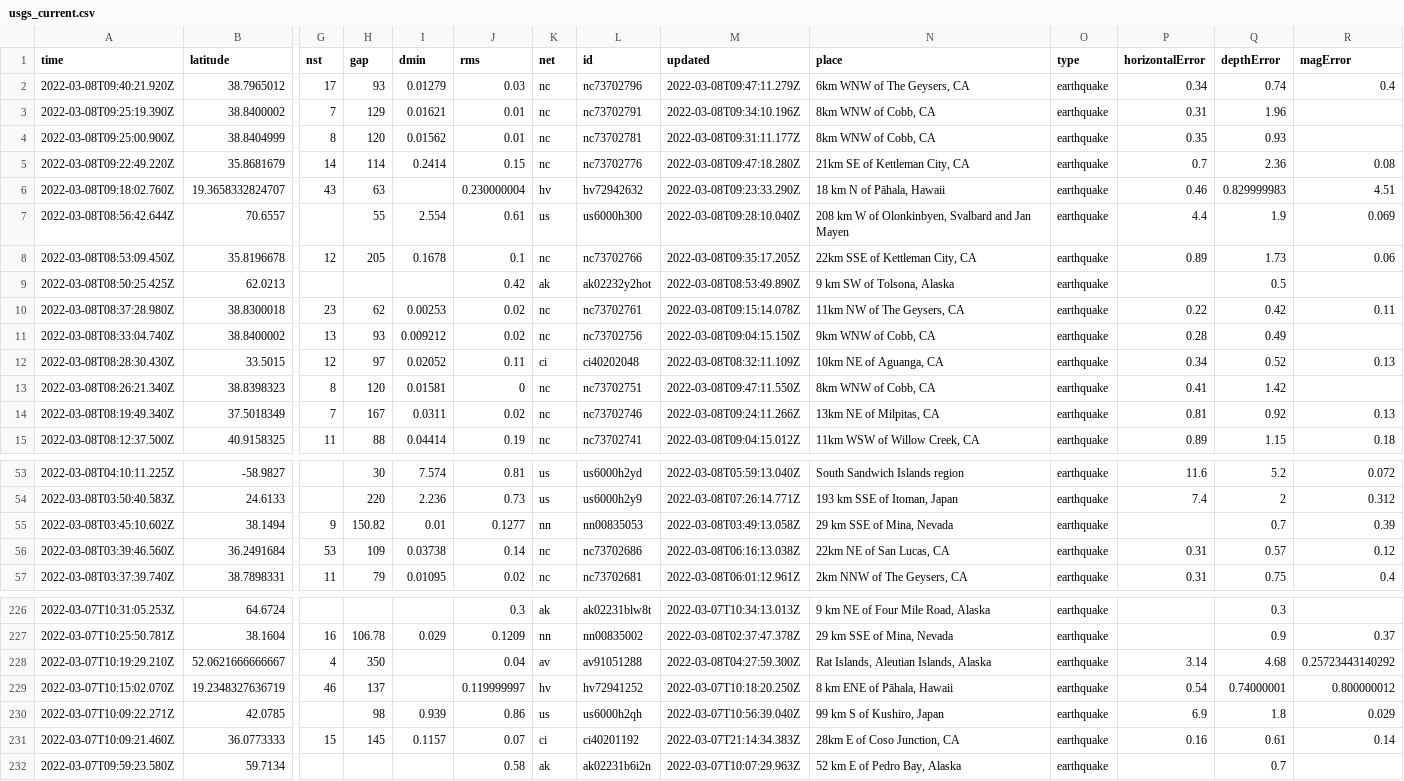
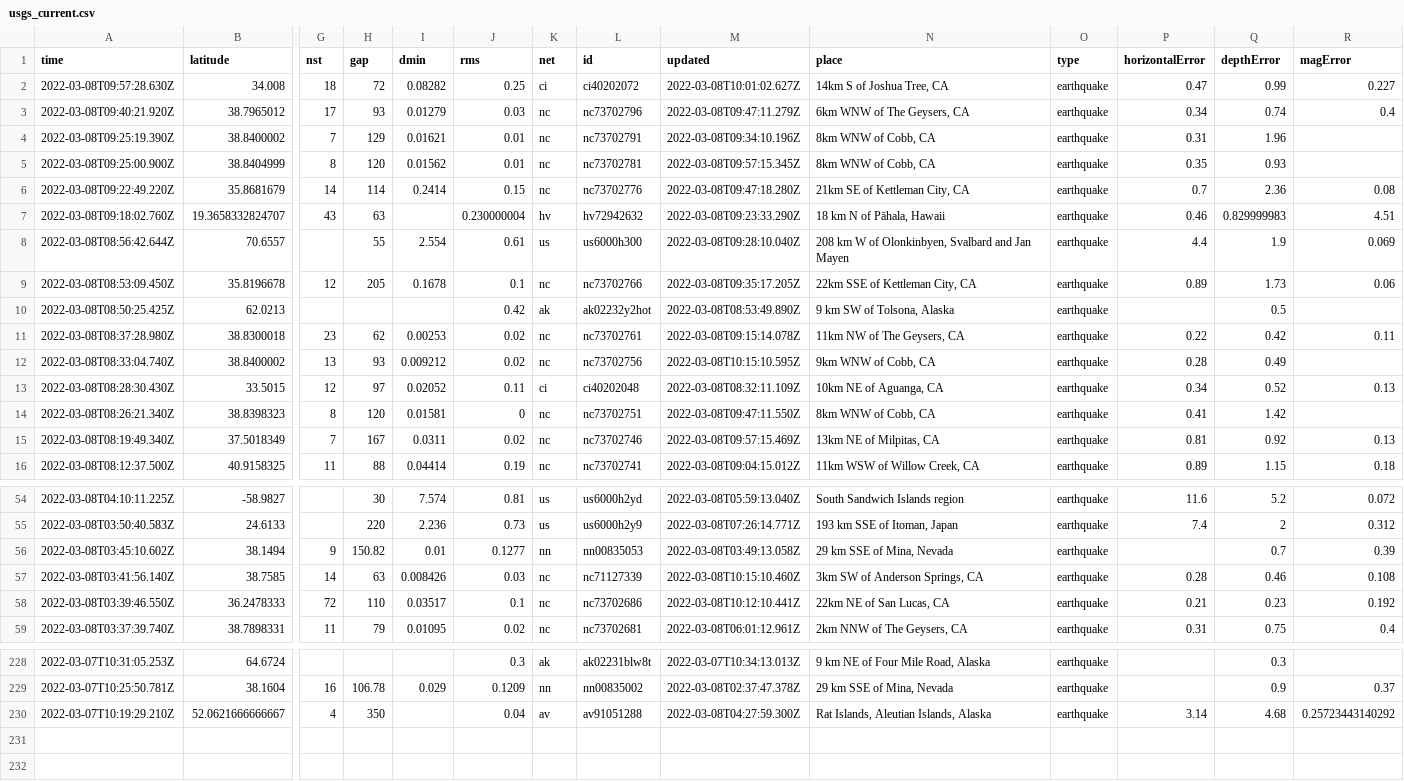
Before and after one commit to rachelll4/git-actions-nicar, a CSV file: usgs_current.csv, drawn as a sheet; only a part is shown, gaps mark what is left out; removed rows and columns are numbered as before the commit, all else as after; rows hold the shown columns only; the diff names each change by its address in the sheet, - before the commit and + after, or states it on an @@ line.

```diff
--- a/usgs_current.csv
+++ b/usgs_current.csv
+row 2: 2022-03-08T09:57:28.630Z | 34.008 | 18 | 72 | 0.08282 | 0.25 | ci | ci40202072 | 2022-03-08T10:01:02.627Z | 14km S of Joshua Tree, CA | earthquake | 0.47 | 0.99 | 0.227
-M5 (updated): 2022-03-08T09:31:11.177Z
+M5 (updated): 2022-03-08T09:57:15.345Z
-M12 (updated): 2022-03-08T09:04:15.150Z
+M12 (updated): 2022-03-08T10:15:10.595Z
-M15 (updated): 2022-03-08T09:24:11.266Z
+M15 (updated): 2022-03-08T09:57:15.469Z
-row 56: 2022-03-08T03:39:46.560Z | 36.2491684 | 53 | 109 | 0.03738 | 0.14 | nc | nc73702686 | 2022-03-08T06:16:13.038Z | 22km NE of San Lucas, CA | earthquake | 0.31 | 0.57 | 0.12
+row 57: 2022-03-08T03:41:56.140Z | 38.7585 | 14 | 63 | 0.008426 | 0.03 | nc | nc71127339 | 2022-03-08T10:15:10.460Z | 3km SW of Anderson Springs, CA | earthquake | 0.28 | 0.46 | 0.108
+row 58: 2022-03-08T03:39:46.550Z | 36.2478333 | 72 | 110 | 0.03517 | 0.1 | nc | nc73702686 | 2022-03-08T10:12:10.441Z | 22km NE of San Lucas, CA | earthquake | 0.21 | 0.23 | 0.192
-row 229: 2022-03-07T10:15:02.070Z | 19.2348327636719 | 46 | 137 |  | 0.119999997 | hv | hv72941252 | 2022-03-07T10:18:20.250Z | 8 km ENE of Pāhala, Hawaii | earthquake | 0.54 | 0.74000001 | 0.800000012
-row 230: 2022-03-07T10:09:22.271Z | 42.0785 |  | 98 | 0.939 | 0.86 | us | us6000h2qh | 2022-03-07T10:56:39.040Z | 99 km S of Kushiro, Japan | earthquake | 6.9 | 1.8 | 0.029
-row 231: 2022-03-07T10:09:21.460Z | 36.0773333 | 15 | 145 | 0.1157 | 0.07 | ci | ci40201192 | 2022-03-07T21:14:34.383Z | 28km E of Coso Junction, CA | earthquake | 0.16 | 0.61 | 0.14
-row 232: 2022-03-07T09:59:23.580Z | 59.7134 |  |  |  | 0.58 | ak | ak02231b6i2n | 2022-03-07T10:07:29.963Z | 52 km E of Pedro Bay, Alaska | earthquake |  | 0.7
```
Also changed, not shown: 1 other file.
